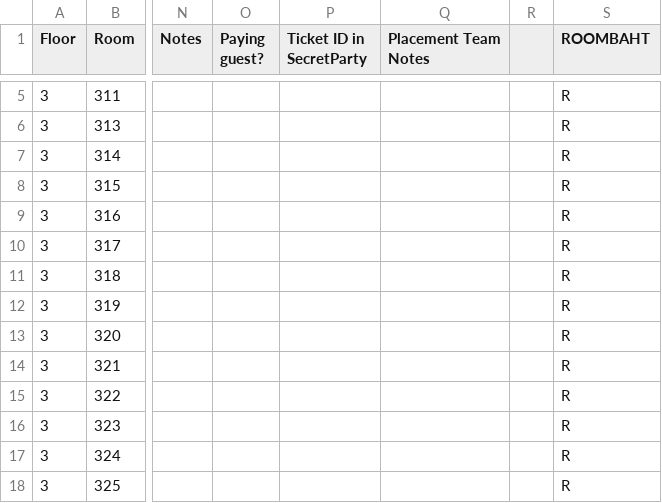
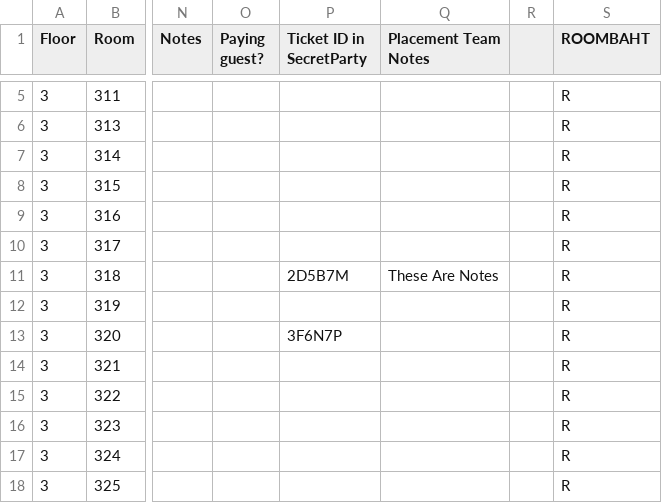
Before and after one commit to Index01/RoomBot, a CSV file: samples/exampleMainRoomList.csv, drawn as a sheet; only a part is shown, gaps mark what is left out; the diff names each change by its address in the sheet, - before the commit and + after, or states it on an @@ line.

Commit message:
generation of anonymized test data, updated db schema, documentation

```diff
--- a/samples/exampleMainRoomList.csv
+++ b/samples/exampleMainRoomList.csv
-P11 (Ticket ID in SecretParty): (empty)
+P11 (Ticket ID in SecretParty): 2D5B7M
-Q11 (Placement Team Notes): (empty)
+Q11 (Placement Team Notes): These Are Notes
-P13 (Ticket ID in SecretParty): (empty)
+P13 (Ticket ID in SecretParty): 3F6N7P
```
Also changed, not shown: 13 other files.
